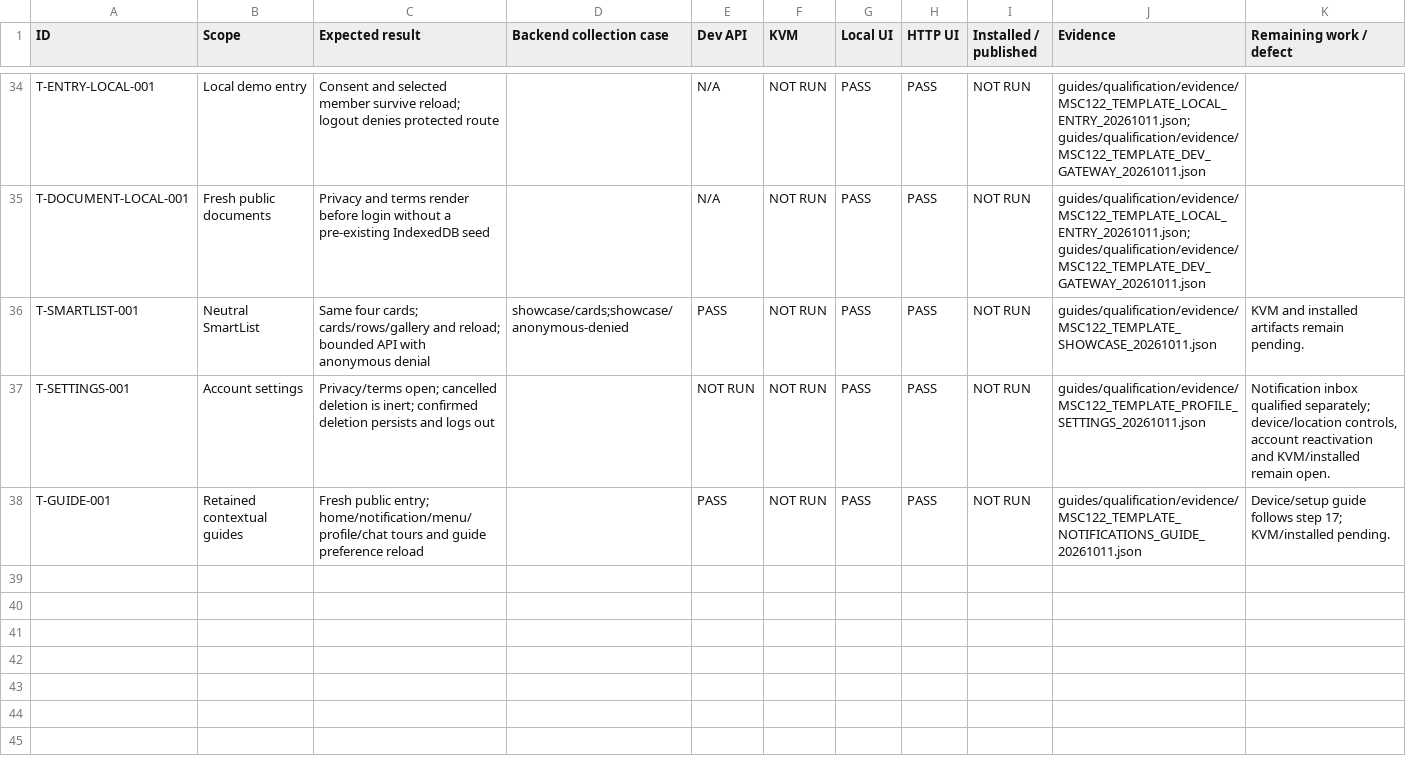
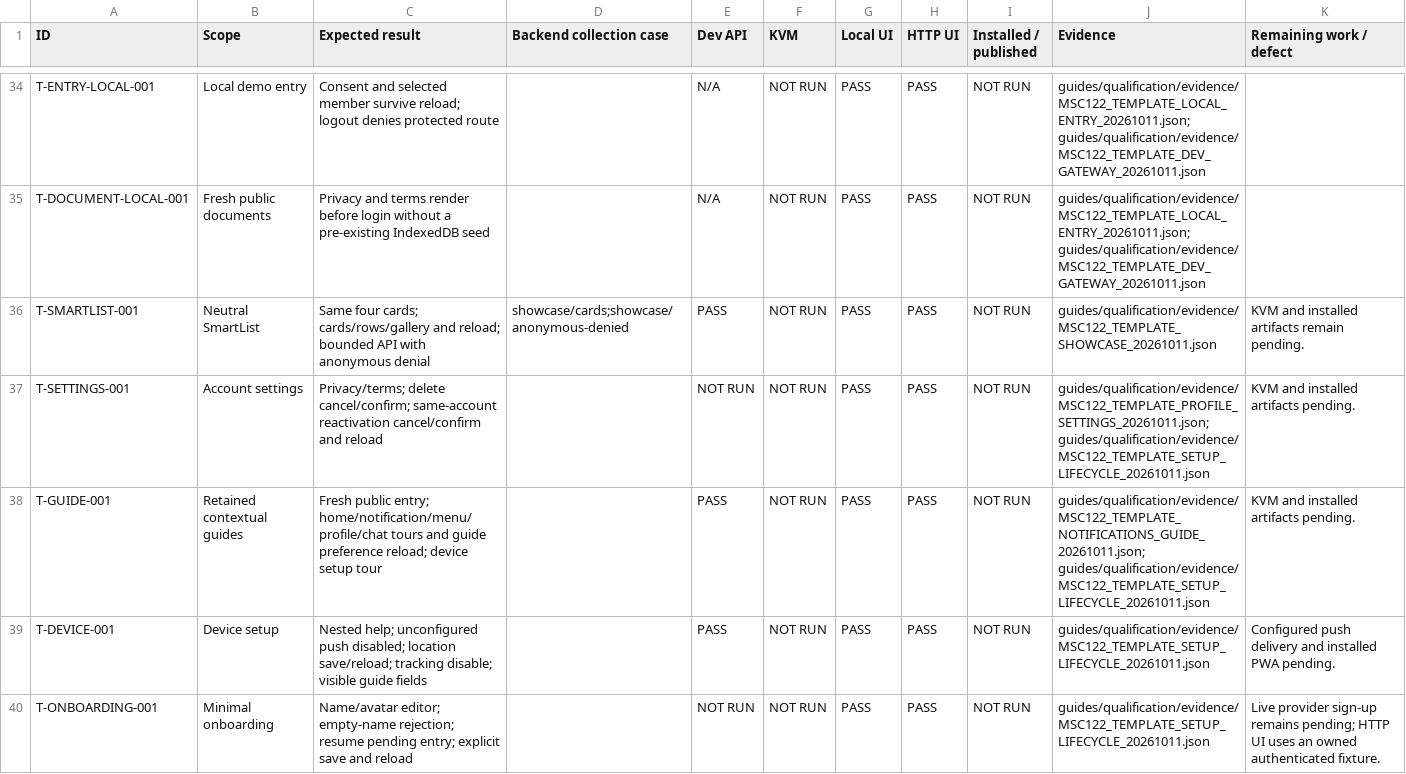
Before and after one commit to fssrepository/myscoutee-template, a CSV file: guides/qa/matrices/TEMPLATE_QA_MATRIX.csv, drawn as a sheet; only a part is shown, gaps mark what is left out.

Commit message:
feat(MSC-122): qualify template device setup and account lifecycle UI

```diff
--- a/guides/qa/matrices/TEMPLATE_QA_MATRIX.csv
+++ b/guides/qa/matrices/TEMPLATE_QA_MATRIX.csv
@@ -36,3 +36,5 @@ T-DOCUMENT-LOCAL-001,Fresh public documents,Privacy and terms render before logi
 T-SMARTLIST-001,Neutral SmartList,Same four cards; cards/rows/gallery and reload; bounded API with anonymous denial,showcase/cards;showcase/anonymous-denied,PASS,NOT RUN,PASS,PASS,NOT RUN,guides/qualification/evidence/MSC122_TEMPLATE_SHOWCASE_20261011.json,KVM and installed artifacts remain pending.
-T-SETTINGS-001,Account settings,Privacy/terms open; cancelled deletion is inert; confirmed deletion persists and logs out,,NOT RUN,NOT RUN,PASS,PASS,NOT RUN,guides/qualification/evidence/MSC122_TEMPLATE_PROFILE_SETTINGS_20261011.json,"Notification inbox qualified separately; device/location controls, account reactivation and KVM/installed remain open."
-T-GUIDE-001,Retained contextual guides,Fresh public entry; home/notification/menu/profile/chat tours and guide preference reload,,PASS,NOT RUN,PASS,PASS,NOT RUN,guides/qualification/evidence/MSC122_TEMPLATE_NOTIFICATIONS_GUIDE_20261011.json,Device/setup guide follows step 17; KVM/installed pending.
+T-SETTINGS-001,Account settings,Privacy/terms; delete cancel/confirm; same-account reactivation cancel/confirm and reload,,NOT RUN,NOT RUN,PASS,PASS,NOT RUN,guides/qualification/evidence/MSC122_TEMPLATE_PROFILE_SETTINGS_20261011.json; guides/qualification/evidence/MSC122_TEMPLATE_SETUP_LIFECYCLE_20261011.json,KVM and installed artifacts pending.
+T-GUIDE-001,Retained contextual guides,Fresh public entry; home/notification/menu/profile/chat tours and guide preference reload; device setup tour,,PASS,NOT RUN,PASS,PASS,NOT RUN,guides/qualification/evidence/MSC122_TEMPLATE_NOTIFICATIONS_GUIDE_20261011.json; guides/qualification/evidence/MSC122_TEMPLATE_SETUP_LIFECYCLE_20261011.json,KVM and installed artifacts pending.
+T-DEVICE-001,Device setup,Nested help; unconfigured push disabled; location save/reload; tracking disable; visible guide fields,,PASS,NOT RUN,PASS,PASS,NOT RUN,guides/qualification/evidence/MSC122_TEMPLATE_SETUP_LIFECYCLE_20261011.json,Configured push delivery and installed PWA pending.
+T-ONBOARDING-001,Minimal onboarding,Name/avatar editor; empty-name rejection; resume pending entry; explicit save and reload,,NOT RUN,NOT RUN,PASS,PASS,NOT RUN,guides/qualification/evidence/MSC122_TEMPLATE_SETUP_LIFECYCLE_20261011.json,Live provider sign-up remains pending; HTTP UI uses an owned authenticated fixture.
```
Also changed, not shown: 22 other files.
